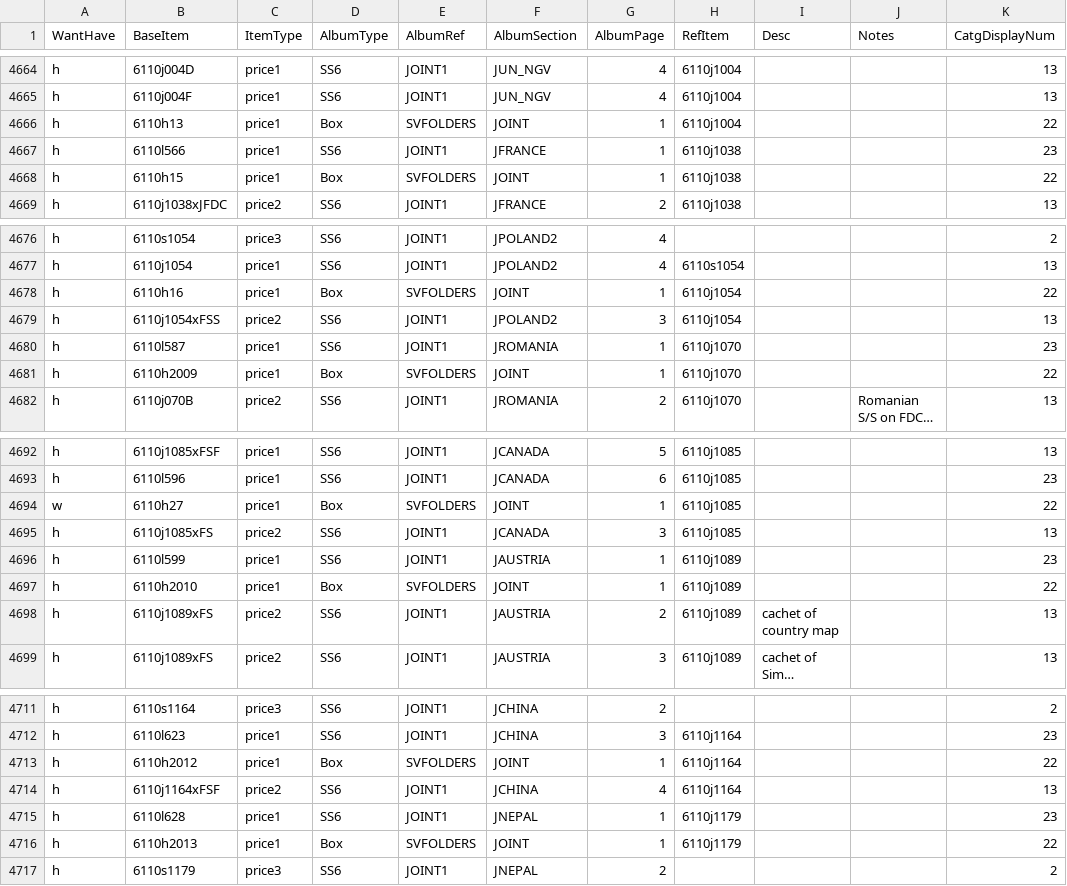
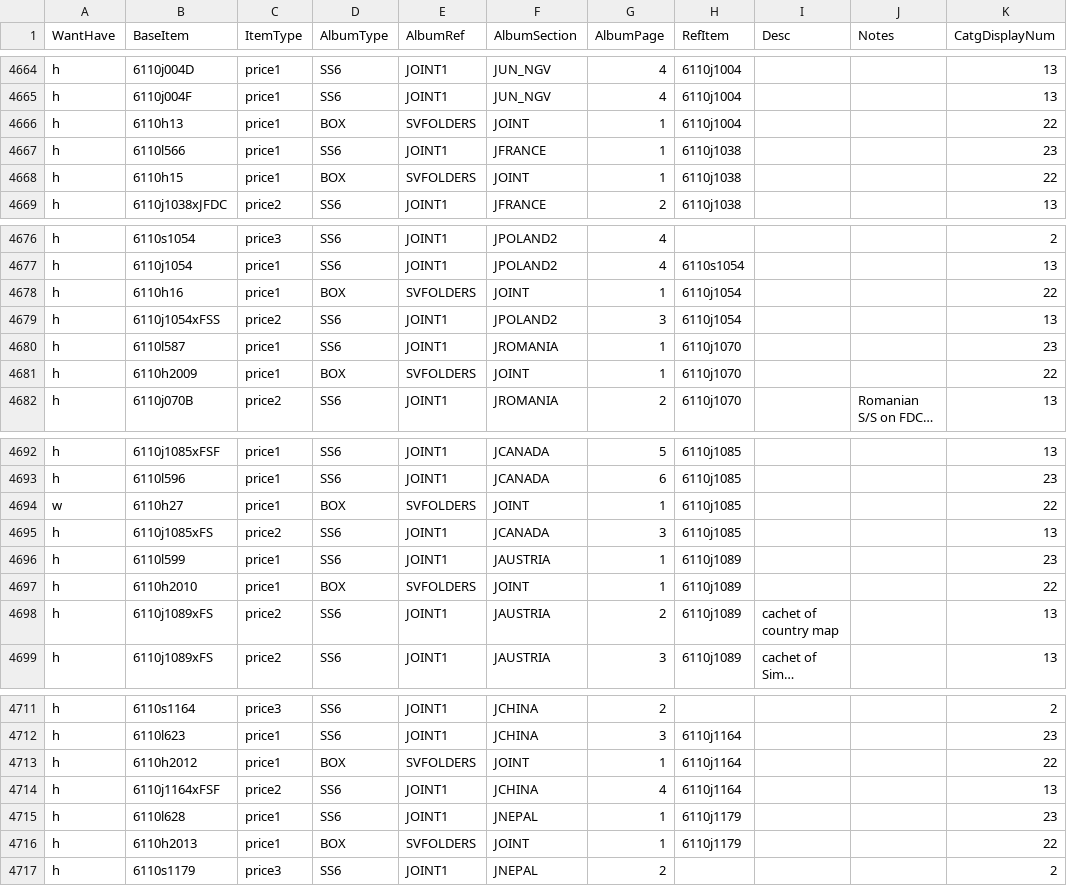
Before and after one commit to mmehr2/StampCollection, a CSV file: inventory.csv, drawn as a sheet; only a part is shown, gaps mark what is left out; long unchanged cells end in …; the diff covers the shown part only; the diff names each change by its address in the sheet, - before the commit and + after, or states it on an @@ line.

Commit message:
Fixed misspelling of BOX album type as Box, discovered by Python script analysis of inventory.

```diff
--- a/inventory.csv
+++ b/inventory.csv
-D4666 (AlbumType): Box
+D4666 (AlbumType): BOX
-D4668 (AlbumType): Box
+D4668 (AlbumType): BOX
-D4678 (AlbumType): Box
+D4678 (AlbumType): BOX
-D4681 (AlbumType): Box
+D4681 (AlbumType): BOX
-D4694 (AlbumType): Box
+D4694 (AlbumType): BOX
-D4697 (AlbumType): Box
+D4697 (AlbumType): BOX
-D4713 (AlbumType): Box
+D4713 (AlbumType): BOX
-D4716 (AlbumType): Box
+D4716 (AlbumType): BOX
```
Also changed, not shown: 4 edited cells elsewhere in this file.
